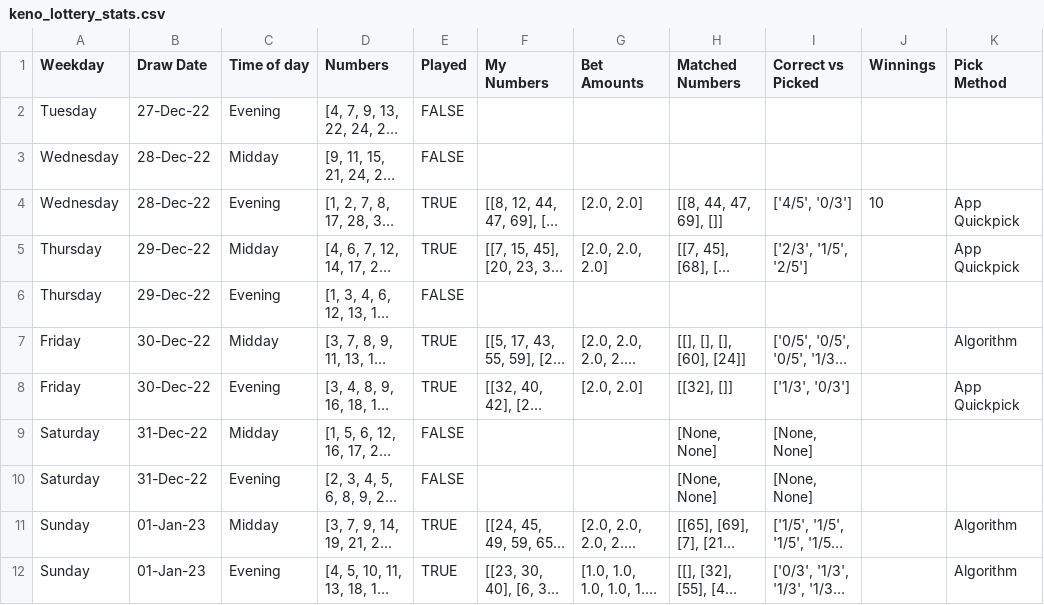
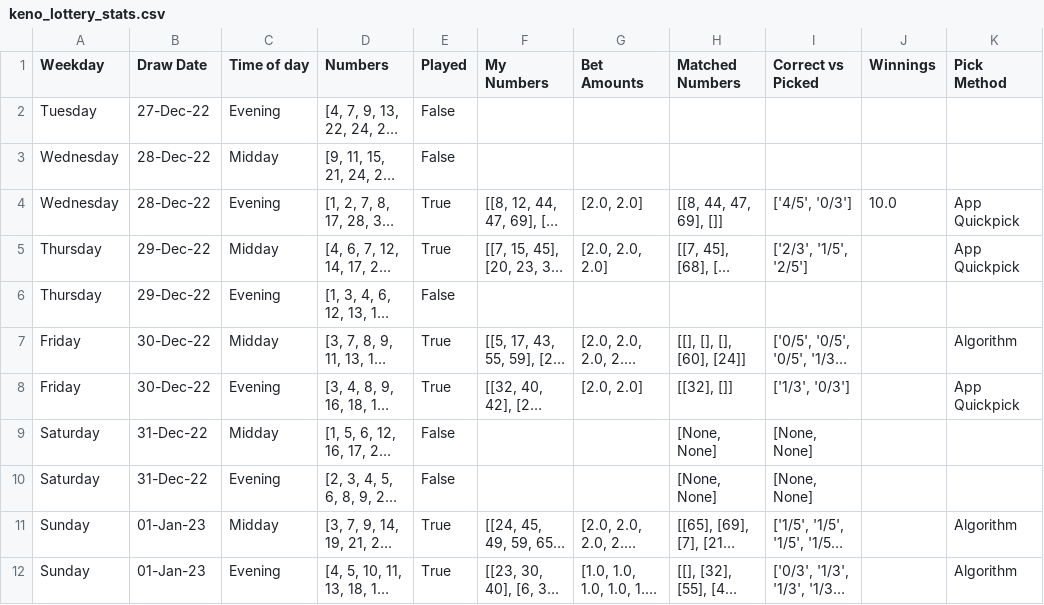
Before and after one commit to Peterstangolis/lottery_tracking_dashboard, a CSV file: data/keno_lottery_stats.csv, drawn as a sheet; only a part is shown; long unchanged cells end in …; the diff covers the shown part only; the diff names each change by its address in the sheet, - before the commit and + after, or states it on an @@ line.

```diff
--- a/data/keno_lottery_stats.csv
+++ b/data/keno_lottery_stats.csv
-E2:E3 (Played): FALSE
+E2:E3 (Played): False
-E4:E5 (Played): TRUE
+E4:E5 (Played): True
-J4 (Winnings): 10
+J4 (Winnings): 10.0
-E6 (Played): FALSE
+E6 (Played): False
-E7:E8 (Played): TRUE
+E7:E8 (Played): True
-E9:E10 (Played): FALSE
+E9:E10 (Played): False
-E11:E12 (Played): TRUE
+E11:E12 (Played): True
```
Also changed, not shown: 1 added row and 10 edited cells elsewhere in this file, data/keno_lottery_analysis.csv, data/lottery_number_occurrences.csv, 3 other files.
